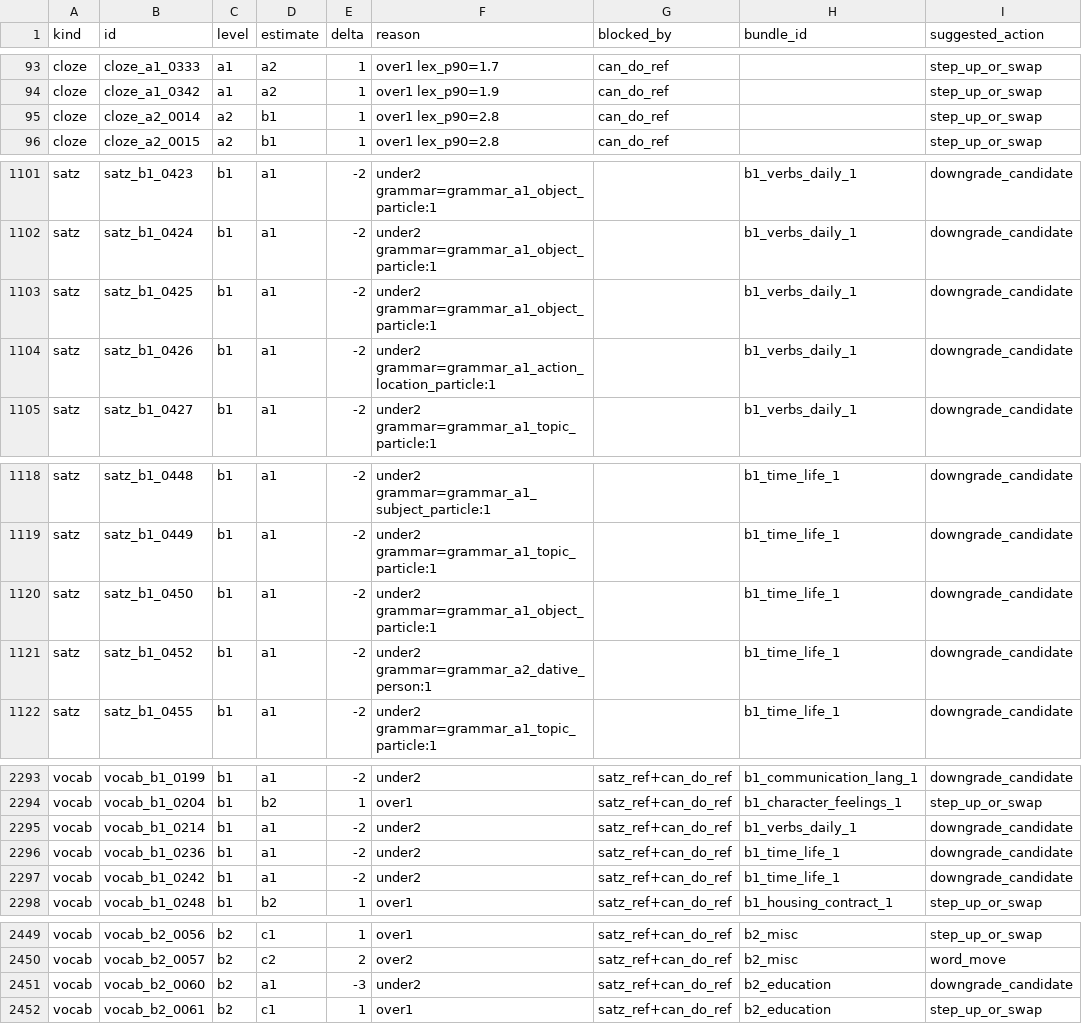
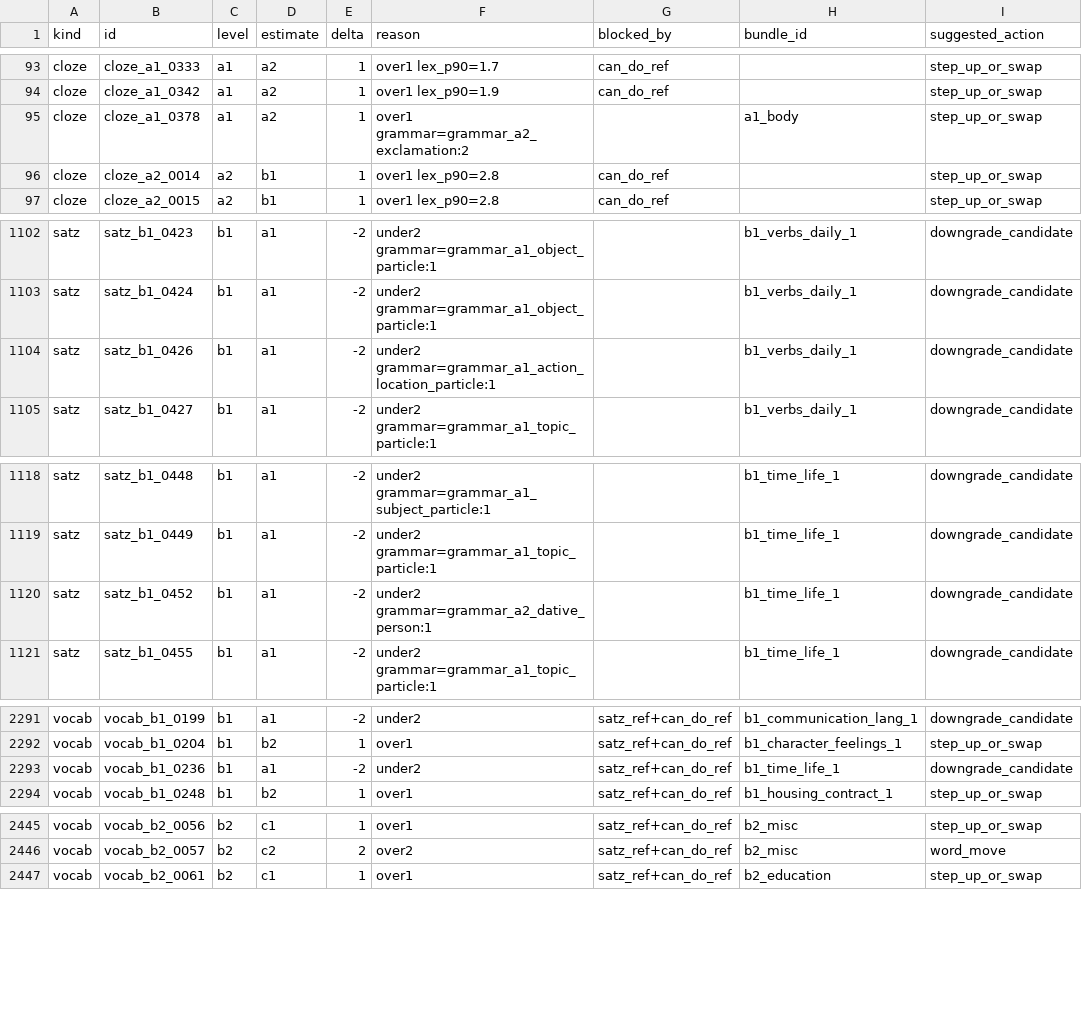
Before and after one commit to Sujin-Arin-DataWorld/ko_lernen_app, a CSV file: tool/content_level_suspects.csv, drawn as a sheet; only a part is shown, gaps mark what is left out; the diff covers the shown part only.

```diff
--- a/tool/content_level_suspects.csv
+++ b/tool/content_level_suspects.csv
@@ -94,2 +94,3 @@ cloze,cloze_a1_0333,a1,a2,1,over1 lex_p90=1.7,can_do_ref,,step_up_or_swap
 cloze,cloze_a1_0342,a1,a2,1,over1 lex_p90=1.9,can_do_ref,,step_up_or_swap
+cloze,cloze_a1_0378,a1,a2,1,over1 grammar=grammar_a2_exclamation:2,,a1_body,step_up_or_swap
 cloze,cloze_a2_0014,a2,b1,1,over1 lex_p90=2.8,can_do_ref,,step_up_or_swap
@@ -1102,3 +1103,2 @@ satz,satz_b1_0423,b1,a1,-2,under2 grammar=grammar_a1_object_particle:1,,b1_verbs
 satz,satz_b1_0424,b1,a1,-2,under2 grammar=grammar_a1_object_particle:1,,b1_verbs_daily_1,downgrade_candidate
-satz,satz_b1_0425,b1,a1,-2,under2 grammar=grammar_a1_object_particle:1,,b1_verbs_daily_1,downgrade_candidate
 satz,satz_b1_0426,b1,a1,-2,under2 grammar=grammar_a1_action_location_particle:1,,b1_verbs_daily_1,downgrade_candidate
@@ -1119,3 +1119,2 @@ satz,satz_b1_0448,b1,a1,-2,under2 grammar=grammar_a1_subject_particle:1,,b1_time
 satz,satz_b1_0449,b1,a1,-2,under2 grammar=grammar_a1_topic_particle:1,,b1_time_life_1,downgrade_candidate
-satz,satz_b1_0450,b1,a1,-2,under2 grammar=grammar_a1_object_particle:1,,b1_time_life_1,downgrade_candidate
 satz,satz_b1_0452,b1,a1,-2,under2 grammar=grammar_a2_dative_person:1,,b1_time_life_1,downgrade_candidate
@@ -2294,5 +2292,3 @@ vocab,vocab_b1_0199,b1,a1,-2,under2,satz_ref+can_do_ref,b1_communication_lang_1,
 vocab,vocab_b1_0204,b1,b2,1,over1,satz_ref+can_do_ref,b1_character_feelings_1,step_up_or_swap
-vocab,vocab_b1_0214,b1,a1,-2,under2,satz_ref+can_do_ref,b1_verbs_daily_1,downgrade_candidate
 vocab,vocab_b1_0236,b1,a1,-2,under2,satz_ref+can_do_ref,b1_time_life_1,downgrade_candidate
-vocab,vocab_b1_0242,b1,a1,-2,under2,satz_ref+can_do_ref,b1_time_life_1,downgrade_candidate
 vocab,vocab_b1_0248,b1,b2,1,over1,satz_ref+can_do_ref,b1_housing_contract_1,step_up_or_swap
@@ -2450,3 +2446,2 @@ vocab,vocab_b2_0056,b2,c1,1,over1,satz_ref+can_do_ref,b2_misc,step_up_or_swap
 vocab,vocab_b2_0057,b2,c2,2,over2,satz_ref+can_do_ref,b2_misc,word_move
-vocab,vocab_b2_0060,b2,a1,-3,under2,satz_ref+can_do_ref,b2_education,downgrade_candidate
 vocab,vocab_b2_0061,b2,c1,1,over1,satz_ref+can_do_ref,b2_education,step_up_or_swap
```
Also changed, not shown: 1 removed row elsewhere in this file, assets/data/korean_vocab.csv, 47 other files.
